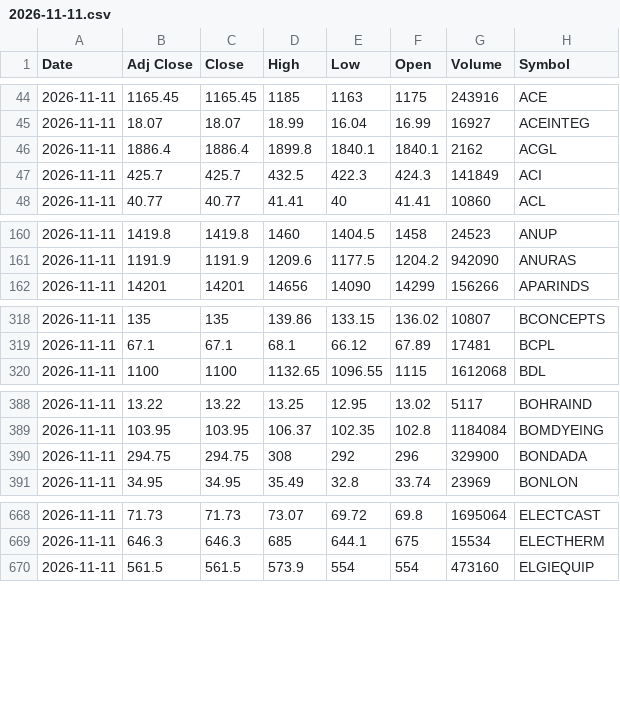
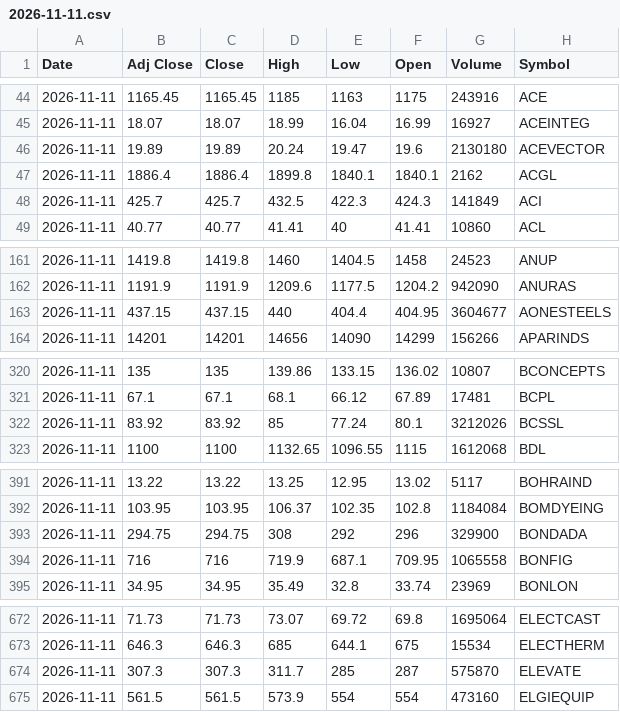
Before and after one commit to VarunNeel/alphatrace-feed, a CSV file: ohlcv/daily/2026-11-11.csv, drawn as a sheet; only a part is shown, gaps mark what is left out; the diff covers the shown part only; the diff names each change by its address in the sheet, - before the commit and + after, or states it on an @@ line.

Commit message:
OHLCV 2026-11-12

```diff
--- a/ohlcv/daily/2026-11-11.csv
+++ b/ohlcv/daily/2026-11-11.csv
+row 46: 2026-11-11 | 19.89 | 19.89 | 20.24 | 19.47 | 19.6 | 2130180 | ACEVECTOR
+row 163: 2026-11-11 | 437.15 | 437.15 | 440 | 404.4 | 404.95 | 3604677 | AONESTEELS
+row 322: 2026-11-11 | 83.92 | 83.92 | 85 | 77.24 | 80.1 | 3212026 | BCSSL
+row 394: 2026-11-11 | 716 | 716 | 719.9 | 687.1 | 709.95 | 1065558 | BONFIG
+row 674: 2026-11-11 | 307.3 | 307.3 | 311.7 | 285 | 287 | 575870 | ELEVATE
```
Also changed, not shown: 13 added rows elsewhere in this file, ohlcv/DAILY_OHLCV.csv, ohlcv/daily/2026-11-12.csv, 1 other file.
